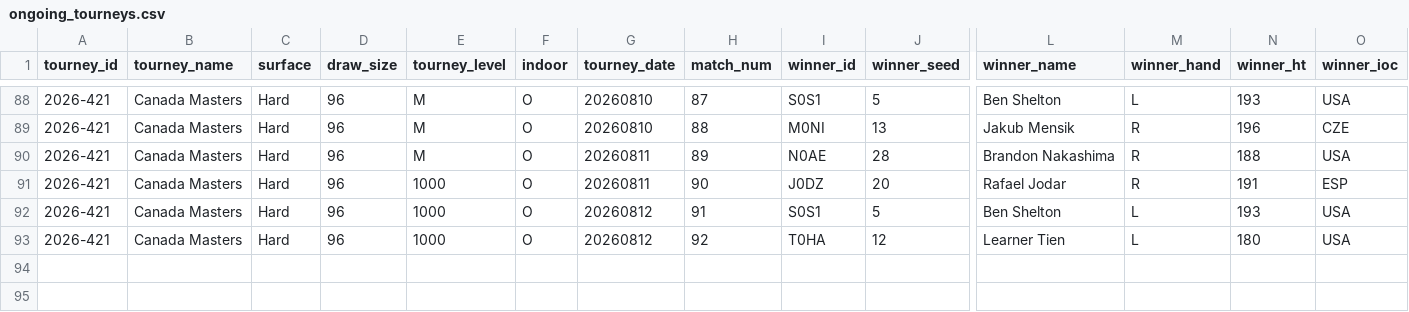
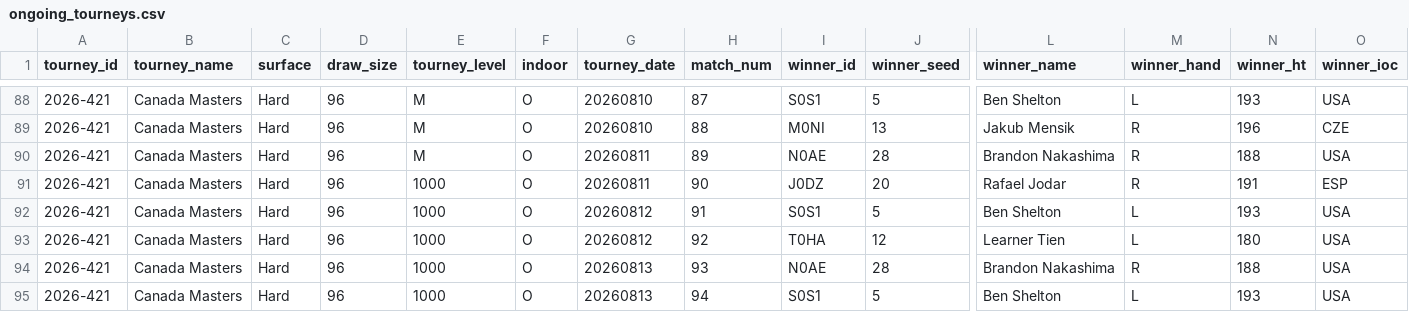
Before and after one commit to gmalbert/tennis-predictions, a CSV file: tml-data/ongoing_tourneys.csv, drawn as a sheet; only a part is shown, gaps mark what is left out; rows hold the shown columns only; the diff names each change by its address in the sheet, - before the commit and + after, or states it on an @@ line.

```diff
--- a/tml-data/ongoing_tourneys.csv
+++ b/tml-data/ongoing_tourneys.csv
+row 94: 2026-421 | Canada Masters | Hard | 96 | 1000 | O | 20260813 | 93 | N0AE | 28 | Brandon Nakashima | R | 188 | USA
+row 95: 2026-421 | Canada Masters | Hard | 96 | 1000 | O | 20260813 | 94 | S0S1 | 5 | Ben Shelton | L | 193 | USA
```
Also changed, not shown: data_files/flashscore_odds_history.csv, 3 other files.
